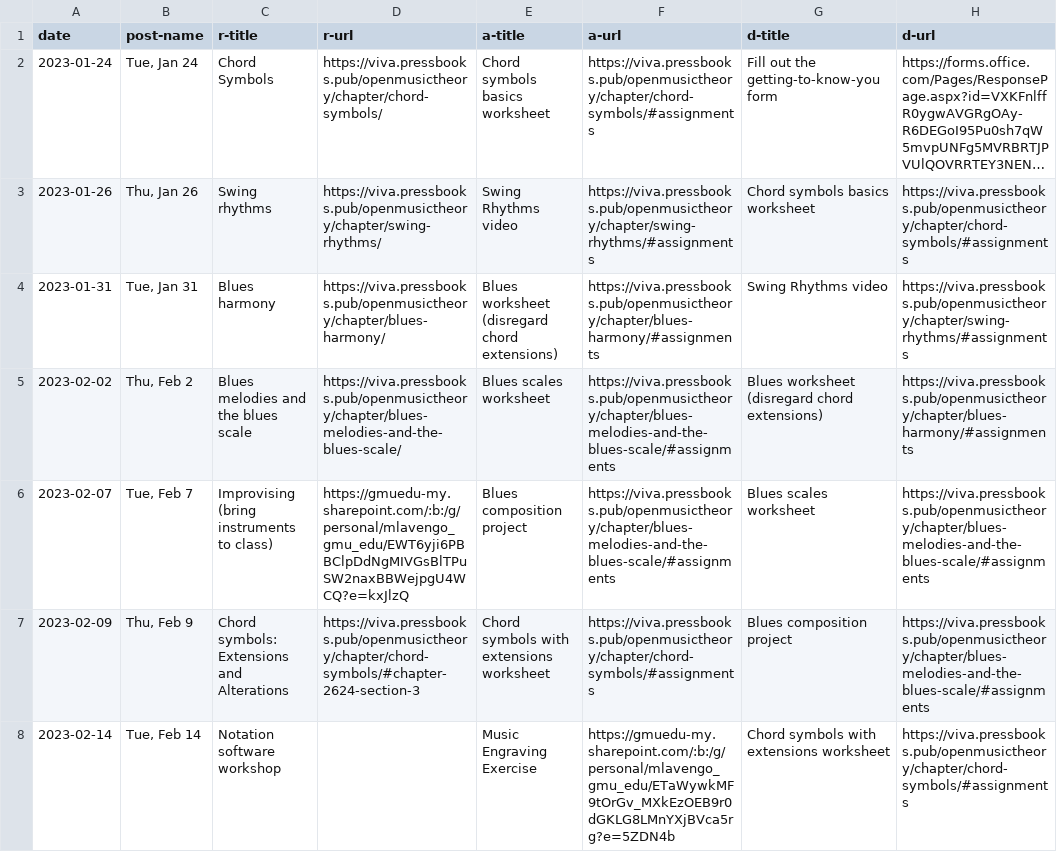
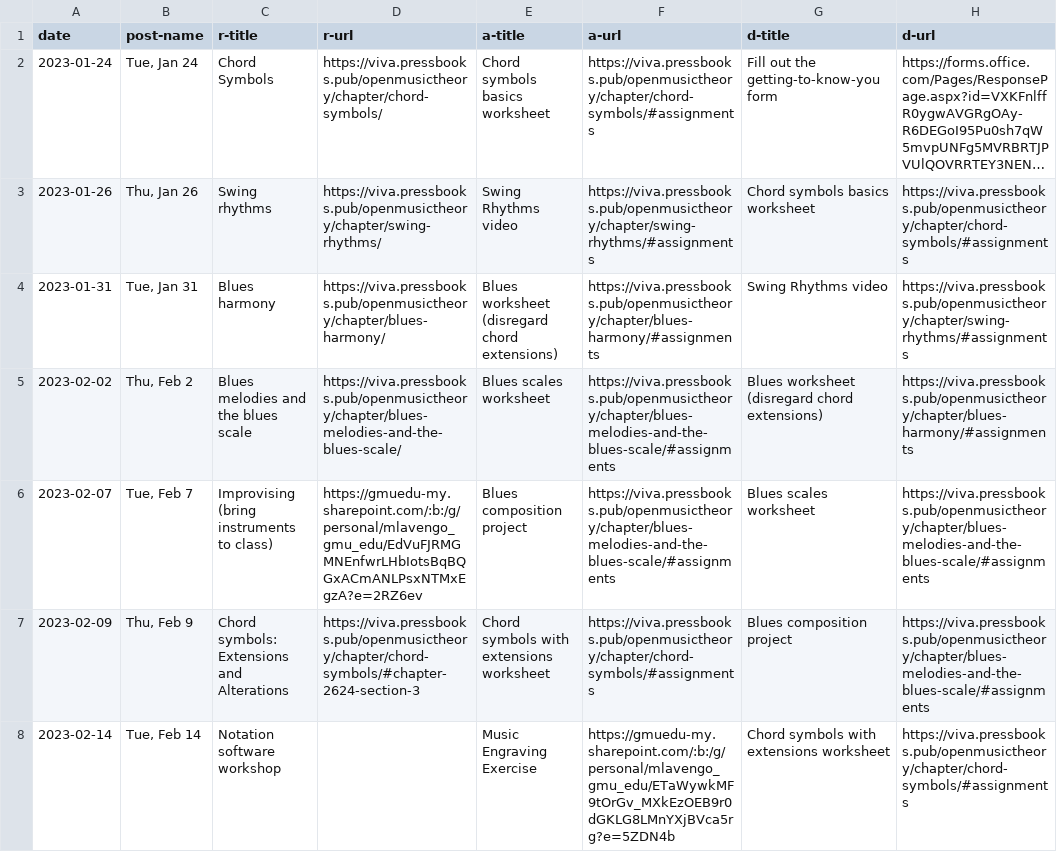
Before and after one commit to meganlavengood/musi216, a CSV file: calendar_generator/data.csv, drawn as a sheet; only a part is shown; long unchanged cells end in …; the diff names each change by its address in the sheet, - before the commit and + after, or states it on an @@ line.

```diff
--- a/calendar_generator/data.csv
+++ b/calendar_generator/data.csv
-D6 (r-url): https://gmuedu-my.sharepoint.com/:b:/g/personal/mlavengo_gmu_edu/EWT6yji6PBBClpDdNgMIVGsBlTPuSW2naxBBWejpgU4WCQ?e=kxJlzQ
+D6 (r-url): https://gmuedu-my.sharepoint.com/:b:/g/personal/mlavengo_gmu_edu/EdVuFJRMGMNEnfwrLHbIotsBqBQGxACmANLPsxNTMxEgzA?e=2RZ6ev
```
Also changed, not shown: 1 other file.
